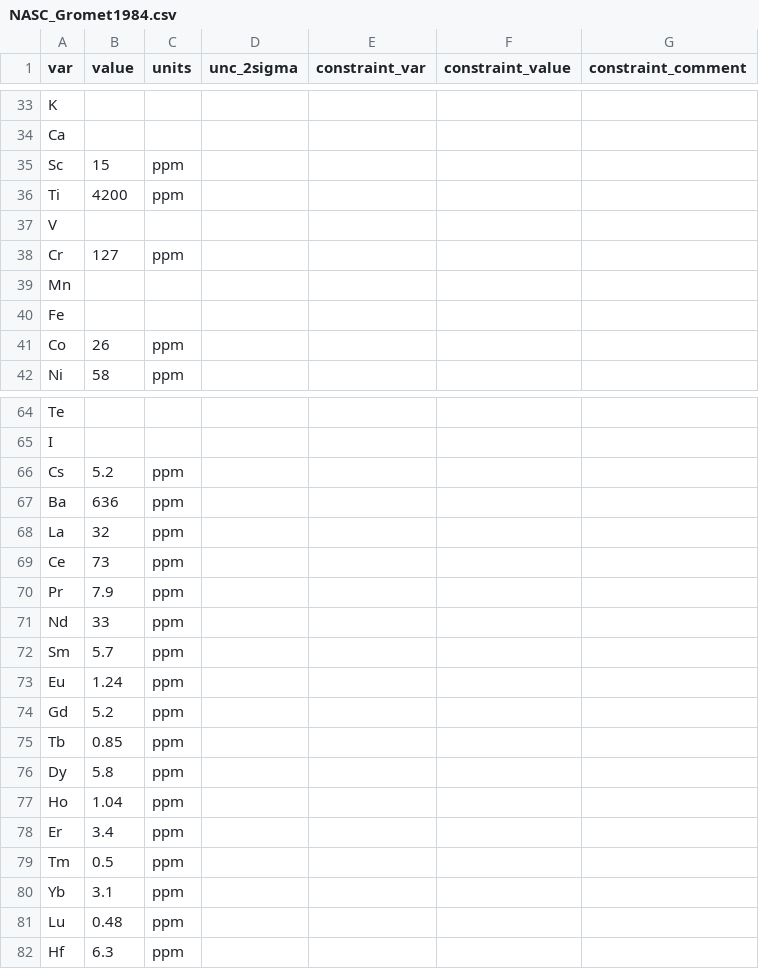
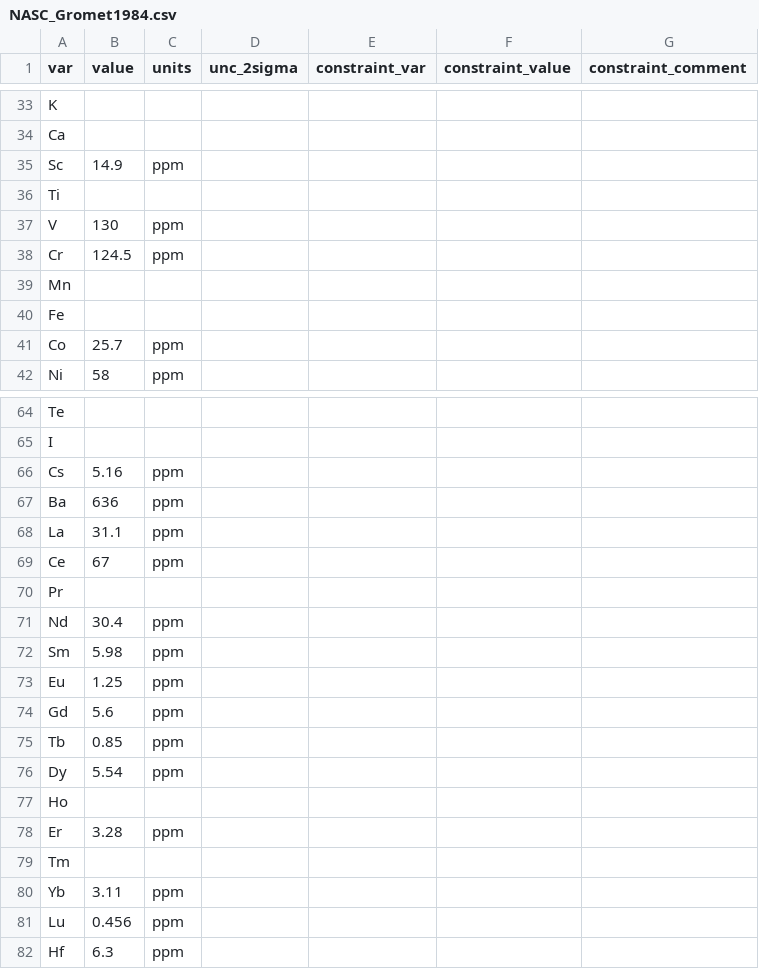
Before and after one commit to morganjwilliams/pyrolite, a CSV file: pyrolite/data/geochem/refcomp/NASC_Gromet1984.csv, drawn as a sheet; only a part is shown, gaps mark what is left out; the diff covers the shown part only.

```diff
--- a/pyrolite/data/geochem/refcomp/NASC_Gromet1984.csv
+++ b/pyrolite/data/geochem/refcomp/NASC_Gromet1984.csv
@@ -34,9 +34,9 @@ K,,,,,,
 Ca,,,,,,
-Sc,15,ppm,,,,
-Ti,4200,ppm,,,,
-V,,,,,,
-Cr,127,ppm,,,,
+Sc,14.9,ppm,,,,
+Ti,,,,,,
+V,130,ppm,,,,
+Cr,124.5,ppm,,,,
 Mn,,,,,,
 Fe,,,,,,
-Co,26,ppm,,,,
+Co,25.7,ppm,,,,
 Ni,58,ppm,,,,
@@ -65,18 +65,18 @@ Te,,,,,,
 I,,,,,,
-Cs,5.2,ppm,,,,
+Cs,5.16,ppm,,,,
 Ba,636,ppm,,,,
-La,32,ppm,,,,
-Ce,73,ppm,,,,
-Pr,7.9,ppm,,,,
-Nd,33,ppm,,,,
-Sm,5.7,ppm,,,,
-Eu,1.24,ppm,,,,
-Gd,5.2,ppm,,,,
+La,31.1,ppm,,,,
+Ce,67,ppm,,,,
+Pr,,,,,,
+Nd,30.4,ppm,,,,
+Sm,5.98,ppm,,,,
+Eu,1.25,ppm,,,,
+Gd,5.6,ppm,,,,
 Tb,0.85,ppm,,,,
-Dy,5.8,ppm,,,,
-Ho,1.04,ppm,,,,
-Er,3.4,ppm,,,,
-Tm,0.5,ppm,,,,
-Yb,3.1,ppm,,,,
-Lu,0.48,ppm,,,,
+Dy,5.54,ppm,,,,
+Ho,,,,,,
+Er,3.28,ppm,,,,
+Tm,,,,,,
+Yb,3.11,ppm,,,,
+Lu,0.456,ppm,,,,
 Hf,6.3,ppm,,,,
```
Also changed, not shown: 9 edited cells elsewhere in this file, pyrolite/data/geochem/refcomp/PAAS_TaylorMcLennan1985.csv, pyrolite/data/geochem/refcomp/PHS_Condie1993.csv.
